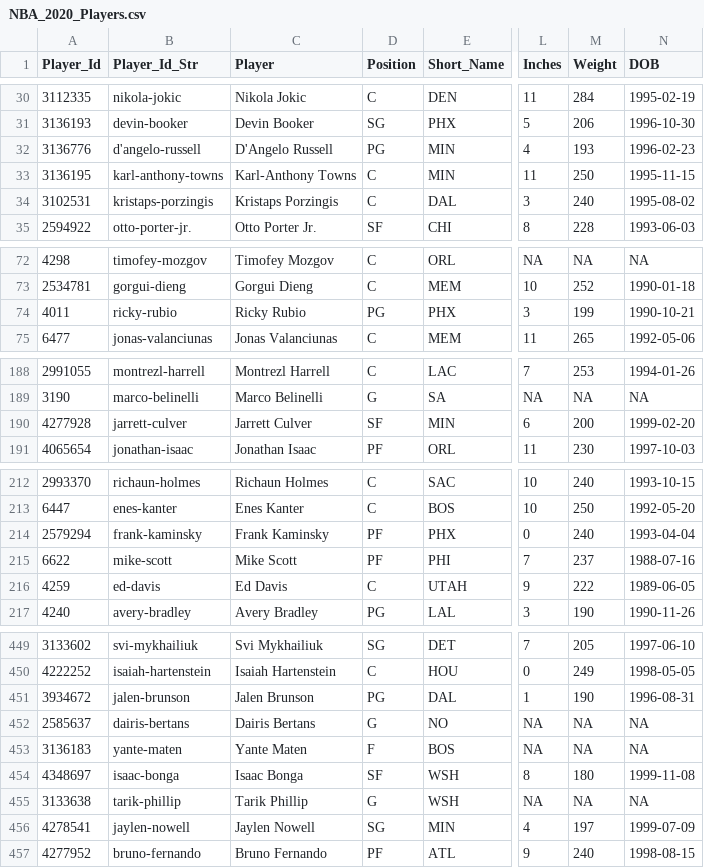
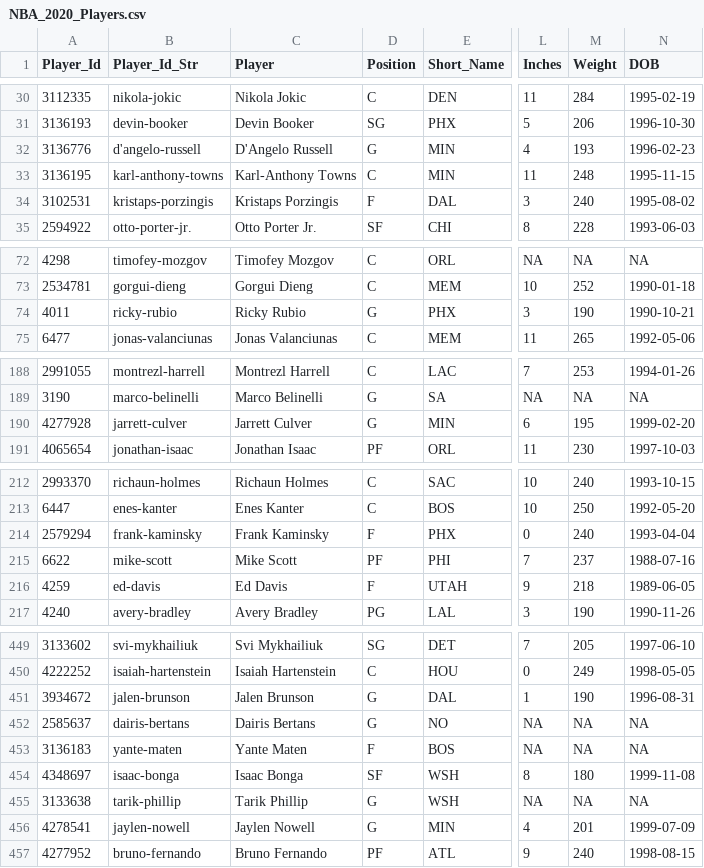
Before and after one commit to MattC137/Open_Data, a CSV file: Data/Sports/NBA/NBA_2020_Players.csv, drawn as a sheet; only a part is shown, gaps mark what is left out; the diff covers the shown part only; the diff names each change by its address in the sheet, - before the commit and + after, or states it on an @@ line.

Commit message:
NBA Update 2021-02-08 22:20:28

```diff
--- a/Data/Sports/NBA/NBA_2020_Players.csv
+++ b/Data/Sports/NBA/NBA_2020_Players.csv
-D32 (Position): PG
+D32 (Position): G
-M33 (Weight): 250
+M33 (Weight): 248
-D34 (Position): C
+D34 (Position): F
-D74 (Position): PG
+D74 (Position): G
-M74 (Weight): 199
+M74 (Weight): 190
-D190 (Position): SF
+D190 (Position): G
-M190 (Weight): 200
+M190 (Weight): 195
-D214 (Position): PF
+D214 (Position): F
-D216 (Position): C
+D216 (Position): F
-M216 (Weight): 222
+M216 (Weight): 218
-D451 (Position): PG
+D451 (Position): G
-D456 (Position): SG
+D456 (Position): G
-M456 (Weight): 197
+M456 (Weight): 201
```
Also changed, not shown: 18 edited cells elsewhere in this file.
